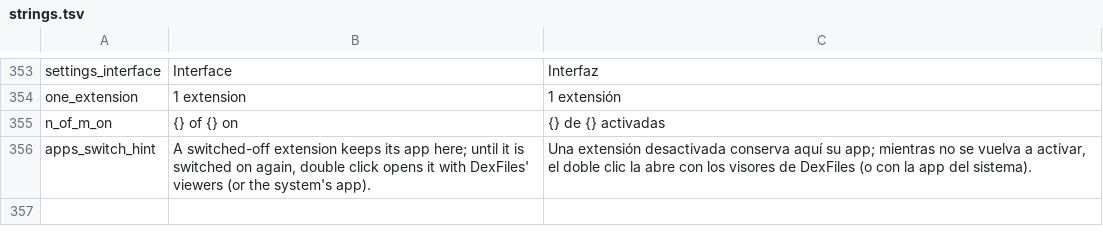
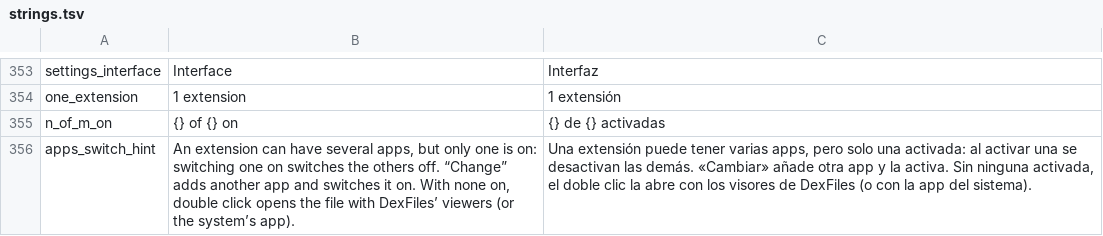
Before and after one commit to manoloGith/DexFiles, a TSV file: apps/dexfiles/strings.tsv, drawn as a sheet; only a part is shown, gaps mark what is left out.

```diff
--- a/apps/dexfiles/strings.tsv
+++ b/apps/dexfiles/strings.tsv
@@ -355,2 +355,2 @@ one_extension	1 extension	1 extensión
 n_of_m_on	{} of {} on	{} de {} activadas
-apps_switch_hint	A switched-off extension keeps its app here; until it is switched on again, double click opens it with DexFiles' viewers (or the system's app).	Una extensión desactivada conserva aquí su app; mientras no se vuelva a activar, el doble clic la abre con los visores de DexFiles (o con la app del sistema).
+apps_switch_hint	An extension can have several apps, but only one is on: switching one on switches the others off. “Change” adds another app and switches it on. With none on, double click opens the file with DexFiles’ viewers (or the system’s app).	Una extensión puede tener varias apps, pero solo una activada: al activar una se desactivan las demás. «Cambiar» añade otra app y la activa. Sin ninguna activada, el doble clic la abre con los visores de DexFiles (o con la app del sistema).
```
Also changed, not shown: 5 other files.
